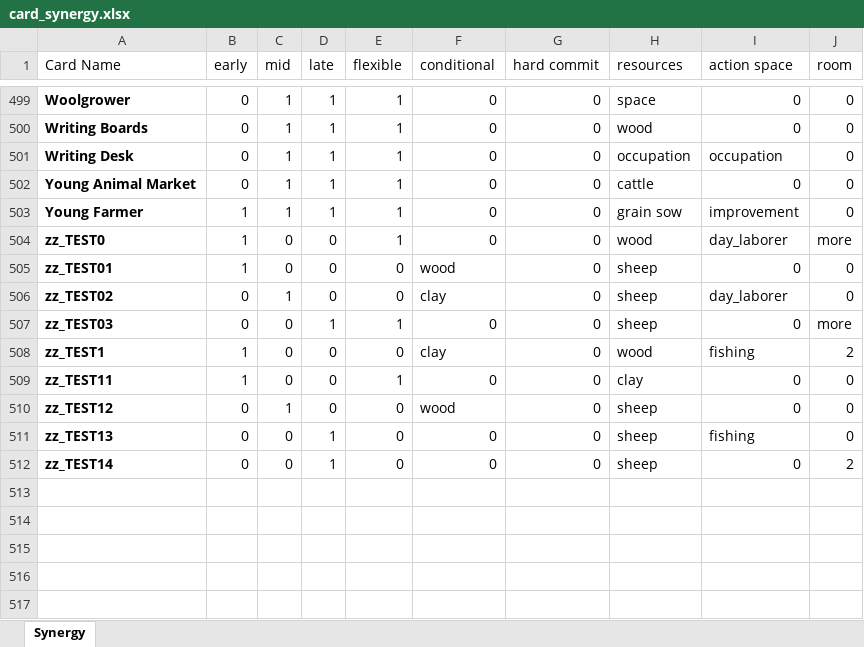
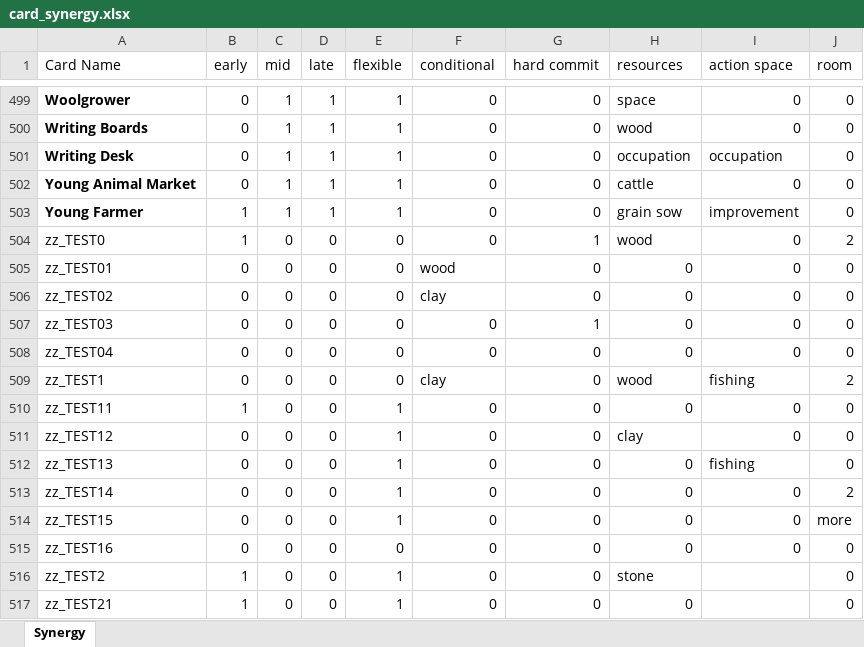
Before and after one commit to JiaYouChen2003/agricola.tools, an Excel workbook: raw_asset/card_statistic/card_synergy.xlsx, sheet Synergy, drawn as a sheet; only a part is shown, gaps mark what is left out; values as stored, in another font and other column widths than the file's, no borders; table styles not drawn; addresses are those after the commit; the diff names each change by its address in the sheet, - before the commit and + after, or states it on an @@ line.

```diff
--- a/raw_asset/card_statistic/card_synergy.xlsx (sheet Synergy)
+++ b/raw_asset/card_statistic/card_synergy.xlsx (sheet Synergy)
-A504:A507 bold: on
+A504:A507 bold: off
-E504 (flexible): 1
+E504 (flexible): 0
-G504 (hard commit): 0
+G504 (hard commit): 1
-I504 (action space): day_laborer
+I504 (action space): 0
-J504 (room): more
+J504 (room): 2
-B505 (early): 1
+B505 (early): 0
-H505:H507 (resources): sheep
+H505:H507 (resources): 0
-C506 (mid): 1
+C506 (mid): 0
-I506 (action space): day_laborer
+I506 (action space): 0
-D507 (late): 1
+D507 (late): 0
-E507 (flexible): 1
+E507 (flexible): 0
-G507 (hard commit): 0
+G507 (hard commit): 1
-J507 (room): more
+J507 (room): 0
+row 508: zz_TEST04 | 0 | 0 | 0 | 0 | 0 | 0 | 0 | 0 | 0
-A509:A513 bold: on
+A509:A513 bold: off
-B509 (early): 1
+B509 (early): 0
-H510 (resources): clay
+H510 (resources): 0
-C511 (mid): 1
+C511 (mid): 0
-E511:E513 (flexible): 0
+E511:E513 (flexible): 1
-F511 (conditional): wood
+F511 (conditional): 0
-H511 (resources): sheep
+H511 (resources): clay
-D512:D513 (late): 1
+D512:D513 (late): 0
-H512:H513 (resources): sheep
+H512:H513 (resources): 0
+row 514: zz_TEST15 | 0 | 0 | 0 | 1 | 0 | 0 | 0 | 0 | more
+row 515: zz_TEST16 | 0 | 0 | 0 | 0 | 0 | 0 | 0 | 0 | 0
+row 516: zz_TEST2 | 1 | 0 | 0 | 1 | 0 | 0 | stone |  | 0
+row 517: zz_TEST21 | 1 | 0 | 0 | 1 | 0 | 0 | 0 |  | 0
```
Also changed, not shown: formulas that keep their value, 3 other files.
